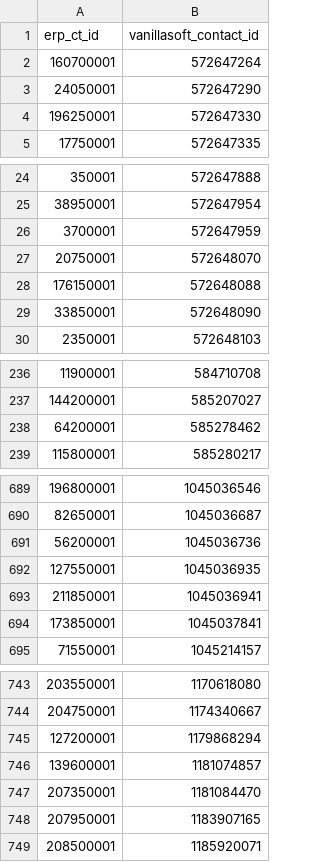
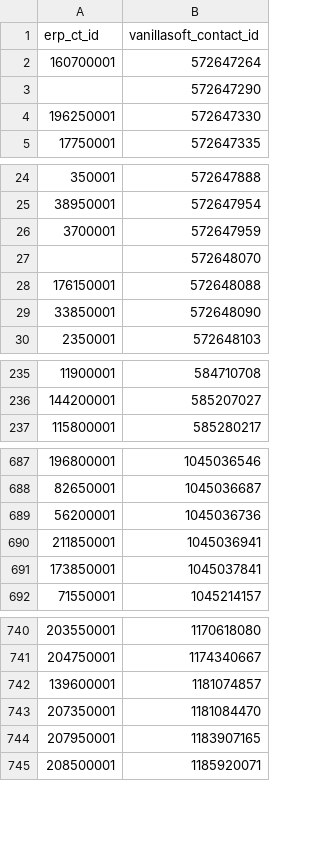
Before and after one commit to cryptoxdog/IB-Odoo_19, a CSV file: docs/campaigns/PlasticOS_ERP_Then_Full_VanillaSoft_Cursor_Delegation_v2_2026-10-21/PRIVATE_INPUTS/03_APPROVED_CONTACT_CROSSWALK.csv, drawn as a sheet; only a part is shown, gaps mark what is left out; the diff covers the shown part only.

```diff
--- a/docs/campaigns/PlasticOS_ERP_Then_Full_VanillaSoft_Cursor_Delegation_v2_2026-10-21/PRIVATE_INPUTS/03_APPROVED_CONTACT_CROSSWALK.csv
+++ b/docs/campaigns/PlasticOS_ERP_Then_Full_VanillaSoft_Cursor_Delegation_v2_2026-10-21/PRIVATE_INPUTS/03_APPROVED_CONTACT_CROSSWALK.csv
@@ -2,3 +2,3 @@ erp_ct_id,vanillasoft_contact_id
 160700001,572647264
-24050001,572647290
+,572647290
 196250001,572647330
@@ -26,3 +26,3 @@ erp_ct_id,vanillasoft_contact_id
 3700001,572647959
-20750001,572648070
+,572648070
 176150001,572648088
@@ -237,3 +236,2 @@ erp_ct_id,vanillasoft_contact_id
 144200001,585207027
-64200001,585278462
 115800001,585280217
@@ -691,3 +689,2 @@ erp_ct_id,vanillasoft_contact_id
 56200001,1045036736
-127550001,1045036935
 211850001,1045036941
@@ -744,3 +741,2 @@ erp_ct_id,vanillasoft_contact_id
 204750001,1174340667
-127200001,1179868294
 139600001,1181074857
```
Also changed, not shown: 1 removed row and 11 edited cells elsewhere in this file, 21 other files.
